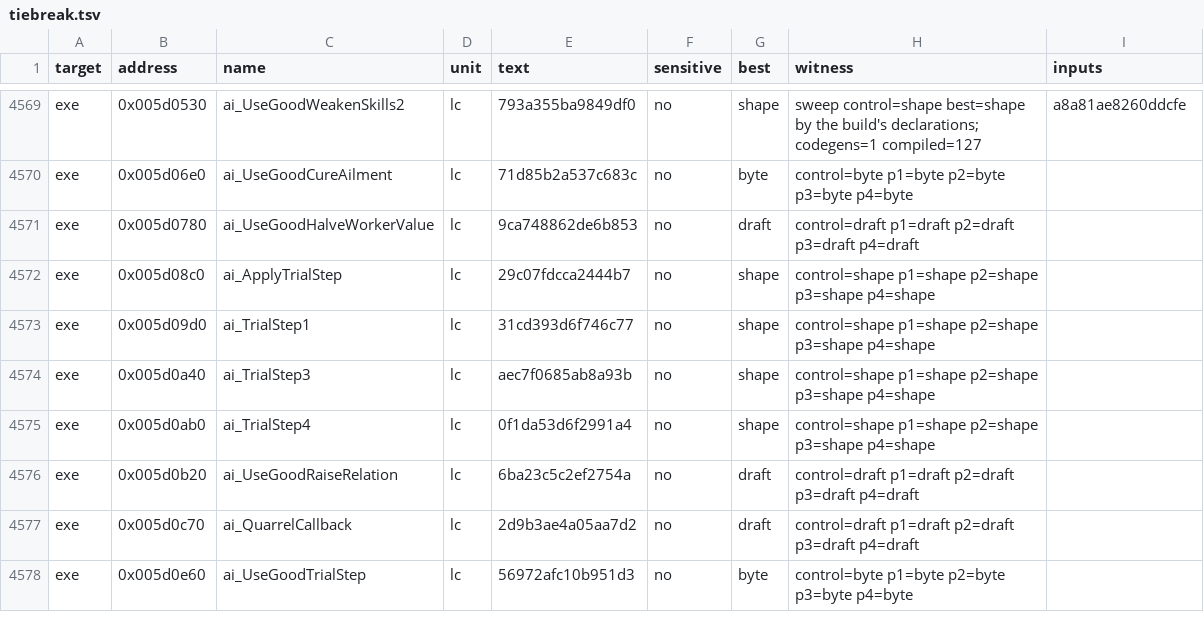
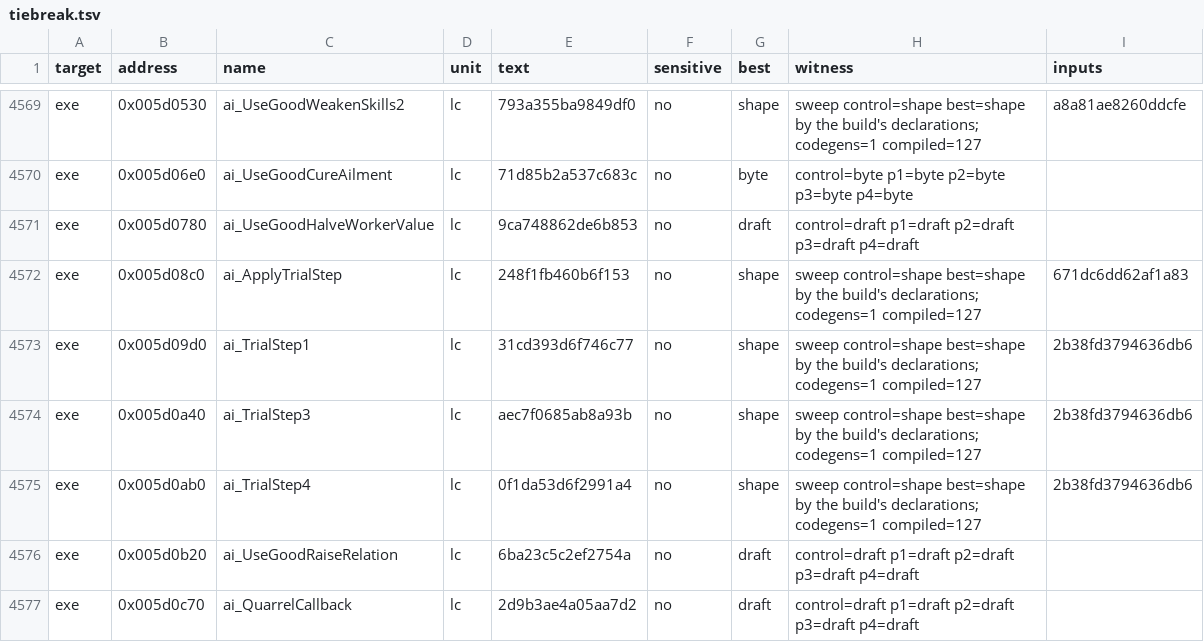
Before and after one commit to andre-tebart/gildegold, a TSV file: ledger/tiebreak.tsv, drawn as a sheet; only a part is shown, gaps mark what is left out; the shorter side is filled out with more unchanged rows.

```diff
--- a/ledger/tiebreak.tsv
+++ b/ledger/tiebreak.tsv
@@ -4571,6 +4571,6 @@ exe	0x005d06e0	ai_UseGoodCureAilment	lc	71d85b2a537c683c	no	byte	control=byte p1
 exe	0x005d0780	ai_UseGoodHalveWorkerValue	lc	9ca748862de6b853	no	draft	control=draft p1=draft p2=draft p3=draft p4=draft	
-exe	0x005d08c0	ai_ApplyTrialStep	lc	29c07fdcca2444b7	no	shape	control=shape p1=shape p2=shape p3=shape p4=shape	
-exe	0x005d09d0	ai_TrialStep1	lc	31cd393d6f746c77	no	shape	control=shape p1=shape p2=shape p3=shape p4=shape	
-exe	0x005d0a40	ai_TrialStep3	lc	aec7f0685ab8a93b	no	shape	control=shape p1=shape p2=shape p3=shape p4=shape	
-exe	0x005d0ab0	ai_TrialStep4	lc	0f1da53d6f2991a4	no	shape	control=shape p1=shape p2=shape p3=shape p4=shape	
+exe	0x005d08c0	ai_ApplyTrialStep	lc	248f1fb460b6f153	no	shape	sweep control=shape best=shape by the build's declarations; codegens=1 compiled=127	671dc6dd62af1a83
+exe	0x005d09d0	ai_TrialStep1	lc	31cd393d6f746c77	no	shape	sweep control=shape best=shape by the build's declarations; codegens=1 compiled=127	2b38fd3794636db6
+exe	0x005d0a40	ai_TrialStep3	lc	aec7f0685ab8a93b	no	shape	sweep control=shape best=shape by the build's declarations; codegens=1 compiled=127	2b38fd3794636db6
+exe	0x005d0ab0	ai_TrialStep4	lc	0f1da53d6f2991a4	no	shape	sweep control=shape best=shape by the build's declarations; codegens=1 compiled=127	2b38fd3794636db6
 exe	0x005d0b20	ai_UseGoodRaiseRelation	lc	6ba23c5c2ef2754a	no	draft	control=draft p1=draft p2=draft p3=draft p4=draft	
```
Also changed, not shown: 1 other file.
